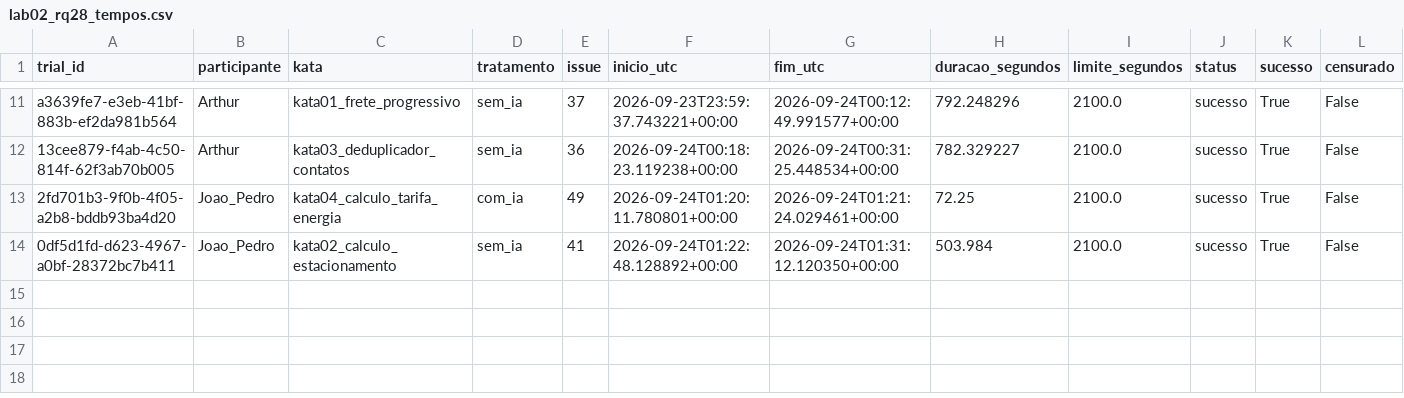
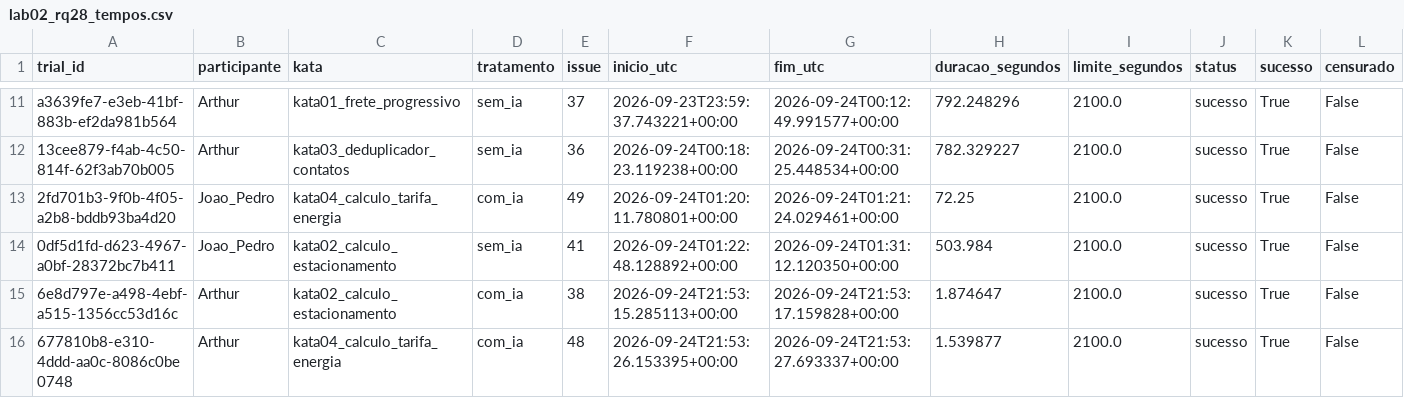
Before and after one commit to BernardoApl/metrica-software, a CSV file: dados/lab02_rq28_tempos.csv, drawn as a sheet; only a part is shown, gaps mark what is left out; rows hold the shown columns only; the diff names each change by its address in the sheet, - before the commit and + after, or states it on an @@ line.

```diff
--- a/dados/lab02_rq28_tempos.csv
+++ b/dados/lab02_rq28_tempos.csv
+row 15: 6e8d797e-a498-4ebf-a515-1356cc53d16c | Arthur | kata02_calculo_estacionamento | com_ia | 38 | 2026-09-24T21:53:15.285113+00:00 | 2026-09-24T21:53:17.159828+00:00 | 1.874647 | 2100.0 | sucesso | True | False
+row 16: 677810b8-e310-4ddd-aa0c-8086c0be0748 | Arthur | kata04_calculo_tarifa_energia | com_ia | 48 | 2026-09-24T21:53:26.153395+00:00 | 2026-09-24T21:53:27.693337+00:00 | 1.539877 | 2100.0 | sucesso | True | False
```
Also changed, not shown: dados/lab02_rq30_metricas_estaticas.csv, 2 other files.
